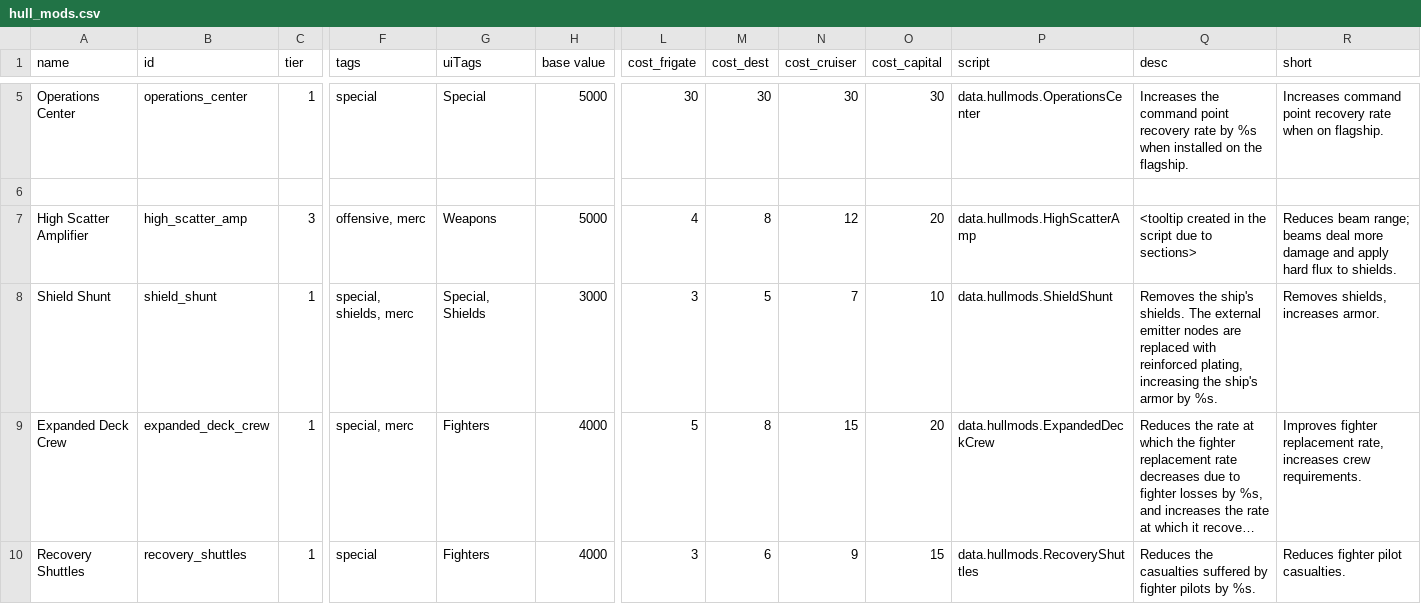
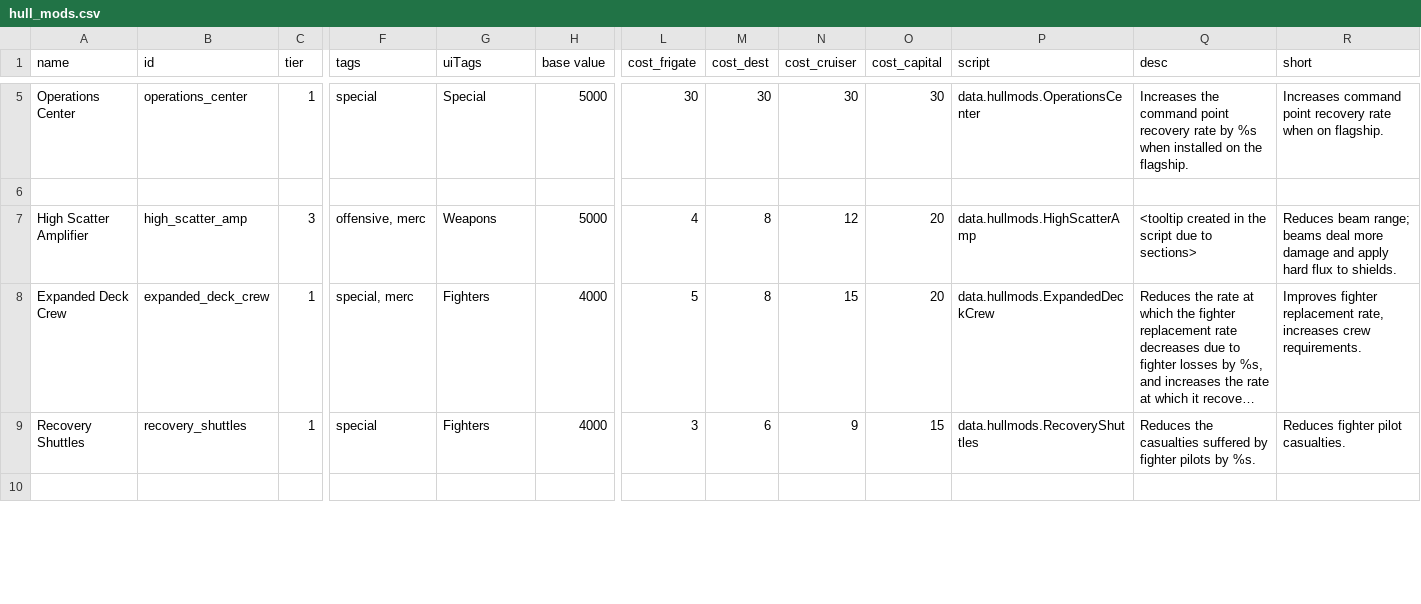
Before and after one commit to JackieModMod/Better-Deserved-SMods, a CSV file: data/hullmods/hull_mods.csv, drawn as a sheet; only a part is shown, gaps mark what is left out; the shorter side is filled out with more unchanged rows; long unchanged cells end in …; rows hold the shown columns only; the diff names each change by its address in the sheet, - before the commit and + after, or states it on an @@ line.

```diff
--- a/data/hullmods/hull_mods.csv
+++ b/data/hullmods/hull_mods.csv
-row 8: Shield Shunt | shield_shunt | 1 | special, shields, merc | Special, Shields | 3000 | 3 | 5 | 7 | 10 | data.hullmods.ShieldShunt | Removes the ship's shields. The external emitter nodes are replaced with reinforced plating, increasing the ship's armor by %s. | Removes shields, increases armor.
```
Also changed, not shown: 5 other files.
